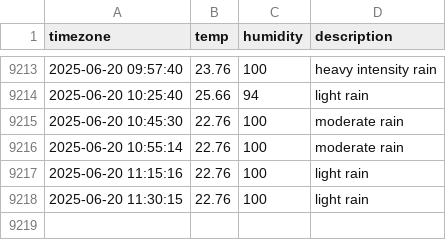
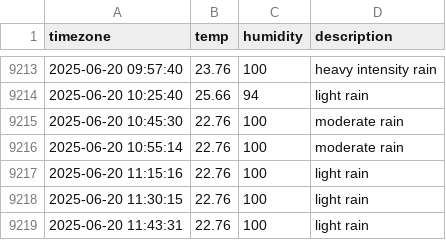
Before and after one commit to jchan-12/seoul_weather, a CSV file: seoul_weather.csv, drawn as a sheet; only a part is shown, gaps mark what is left out.

```diff
--- a/seoul_weather.csv
+++ b/seoul_weather.csv
@@ -9218 +9218,2 @@ timezone,temp,humidity,description
 2025-06-20 11:30:15,22.76,100,light rain
+2025-06-20 11:43:31,22.76,100,light rain
```
